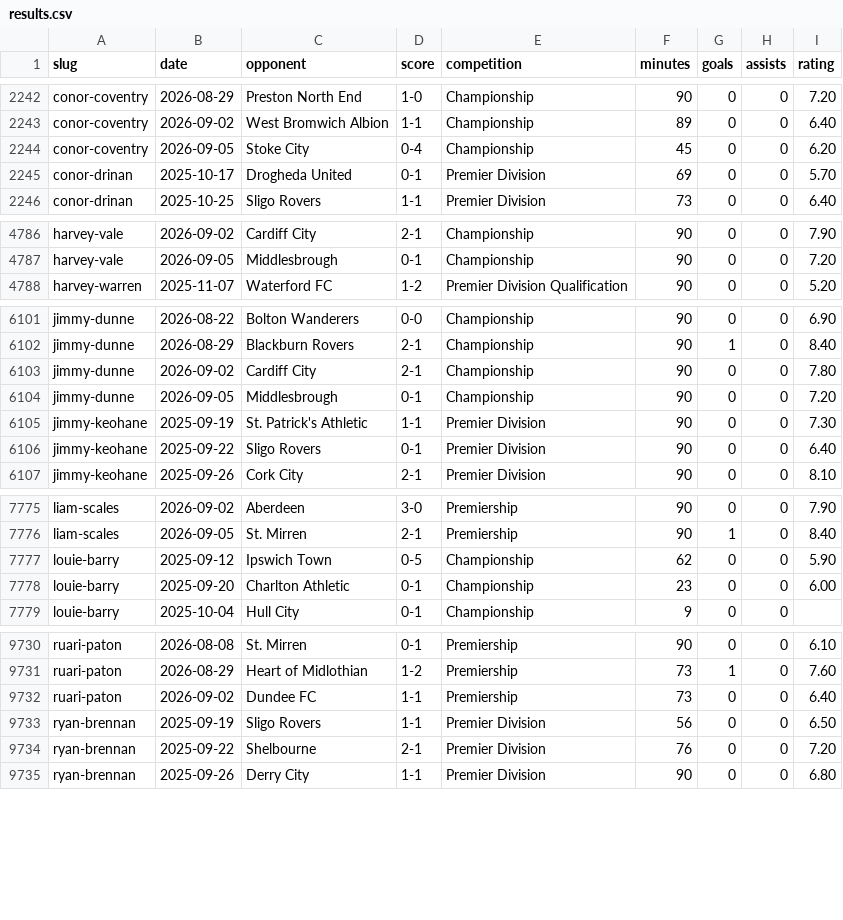
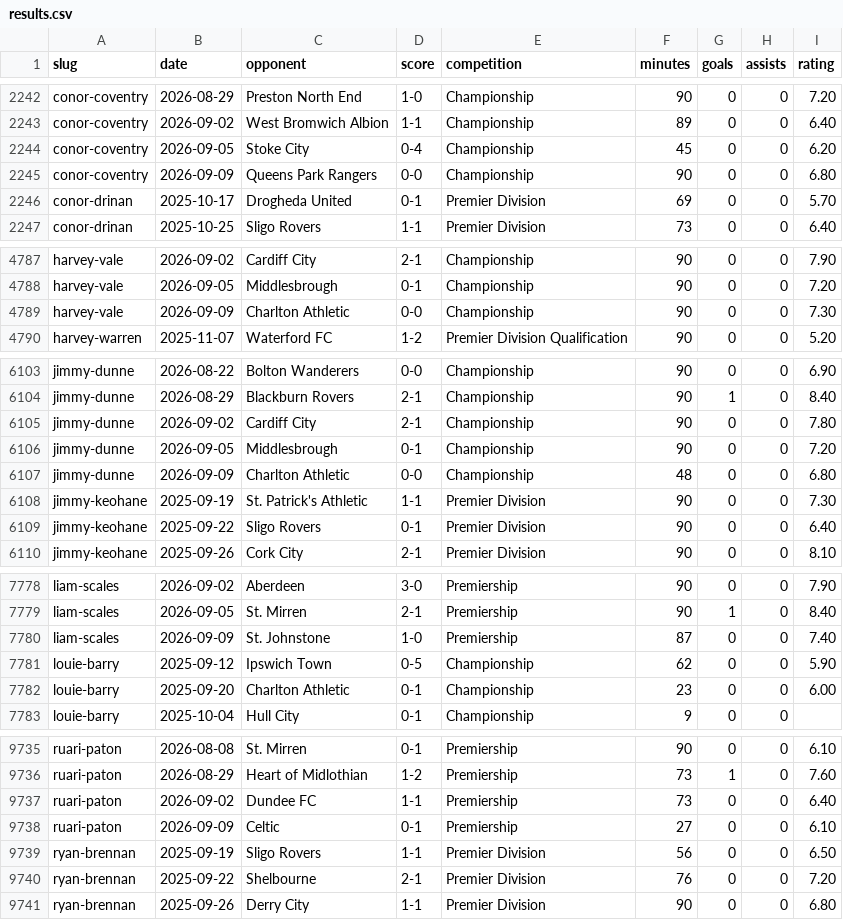
Before and after one commit to JustPatrickG/footballers.ie, a CSV file: data/manual/results.csv, drawn as a sheet; only a part is shown, gaps mark what is left out; the diff covers the shown part only; the diff names each change by its address in the sheet, - before the commit and + after, or states it on an @@ line.

```diff
--- a/data/manual/results.csv
+++ b/data/manual/results.csv
+row 2245: conor-coventry | 2026-09-09 | Queens Park Rangers | 0-0 | Championship | 90 | 0 | 0 | 6.80
+row 4789: harvey-vale | 2026-09-09 | Charlton Athletic | 0-0 | Championship | 90 | 0 | 0 | 7.30
+row 6107: jimmy-dunne | 2026-09-09 | Charlton Athletic | 0-0 | Championship | 48 | 0 | 0 | 6.80
+row 7780: liam-scales | 2026-09-09 | St. Johnstone | 1-0 | Premiership | 87 | 0 | 0 | 7.40
+row 9738: ruari-paton | 2026-09-09 | Celtic | 0-1 | Premiership | 27 | 0 | 0 | 6.10
```
Also changed, not shown: 1 added row elsewhere in this file, data/api/articles.csv, data/api/matches.csv, 5 other files.
